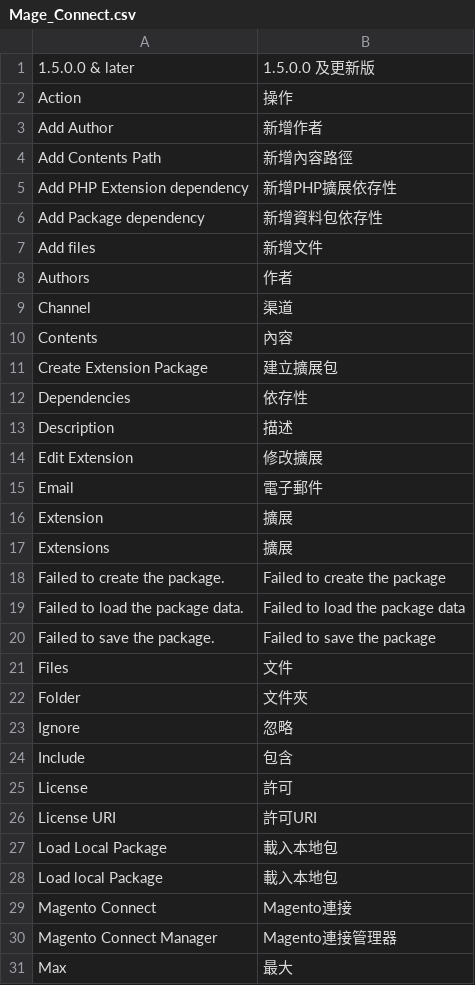
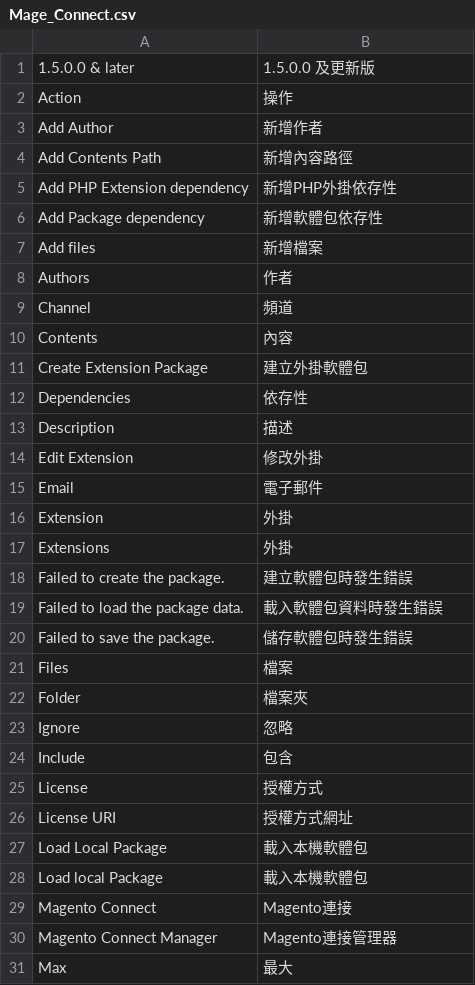
Before and after one commit to kiang/magento_zh_TW, a CSV file: app/locale/zh_TW/Mage_Connect.csv, drawn as a sheet; only a part is shown; the diff covers the shown part only.

```diff
--- a/app/locale/zh_TW/Mage_Connect.csv
+++ b/app/locale/zh_TW/Mage_Connect.csv
@@ -4,26 +4,26 @@
 "Add Contents Path","新增內容路徑"
-"Add PHP Extension dependency","新增PHP擴展依存性"
-"Add Package dependency","新增資料包依存性"
-"Add files","新增文件"
+"Add PHP Extension dependency","新增PHP外掛依存性"
+"Add Package dependency","新增軟體包依存性"
+"Add files","新增檔案"
 "Authors","作者"
-"Channel","渠道"
+"Channel","頻道"
 "Contents","內容"
-"Create Extension Package","建立擴展包"
+"Create Extension Package","建立外掛軟體包"
 "Dependencies","依存性"
 "Description","描述"
-"Edit Extension","修改擴展"
+"Edit Extension","修改外掛"
 "Email","電子郵件"
-"Extension","擴展"
-"Extensions","擴展"
-"Failed to create the package.","Failed to create the package"
-"Failed to load the package data.","Failed to load the package data"
-"Failed to save the package.","Failed to save the package"
-"Files","文件"
-"Folder","文件夾"
+"Extension","外掛"
+"Extensions","外掛"
+"Failed to create the package.","建立軟體包時發生錯誤"
+"Failed to load the package data.","載入軟體包資料時發生錯誤"
+"Failed to save the package.","儲存軟體包時發生錯誤"
+"Files","檔案"
+"Folder","檔案夾"
 "Ignore","忽略"
 "Include","包含"
-"License","許可"
-"License URI","許可URI"
-"Load Local Package","載入本地包"
-"Load local Package","載入本地包"
+"License","授權方式"
+"License URI","授權方式網址"
+"Load Local Package","載入本機軟體包"
+"Load local Package","載入本機軟體包"
 "Magento Connect","Magento連接"
```
Also changed, not shown: 15 edited cells elsewhere in this file, app/locale/zh_TW/Mage_Catalog.csv, app/locale/zh_TW/Mage_Core.csv, 44 other files.
